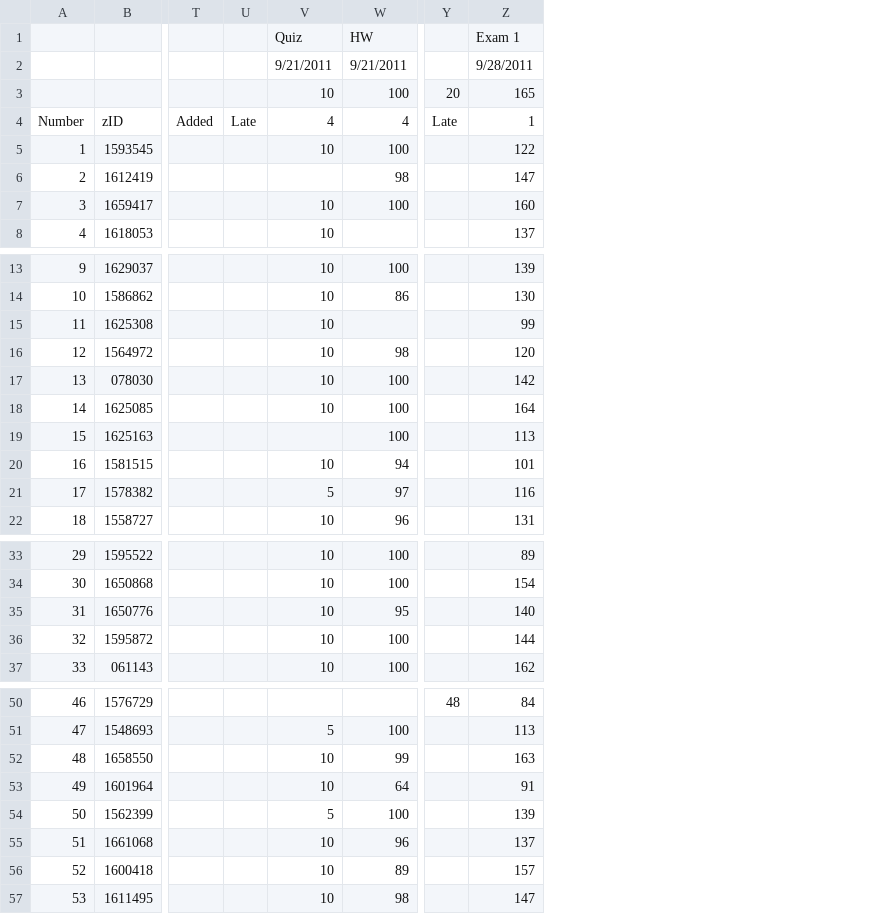
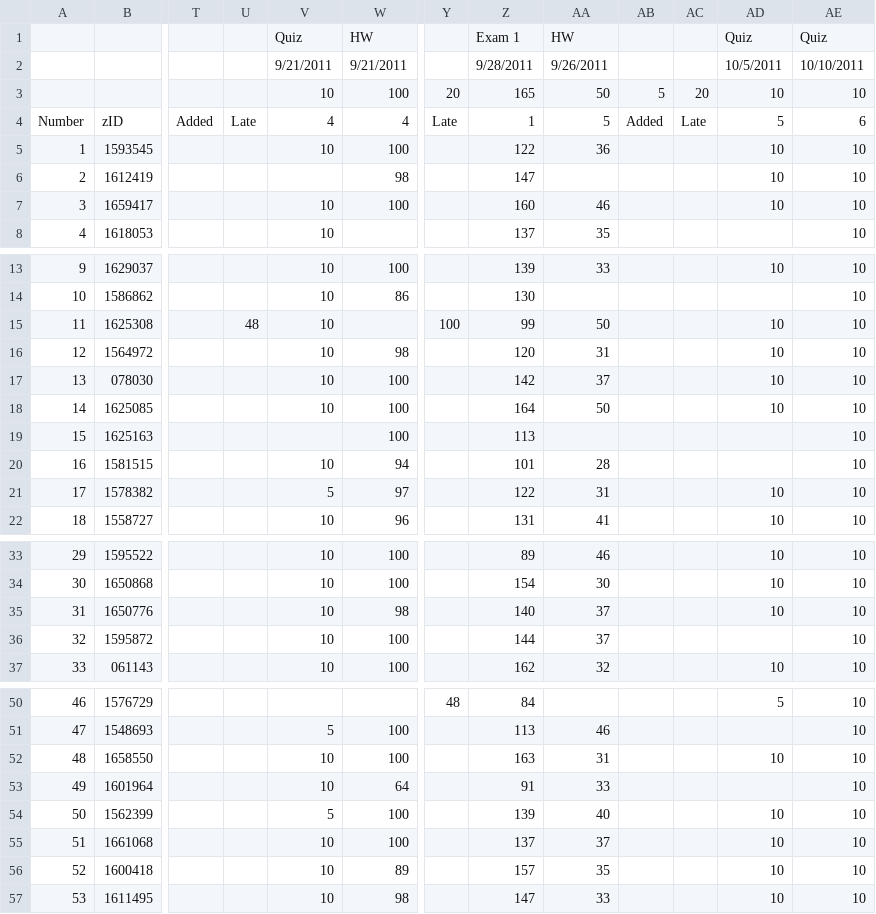
Before and after one commit to mattbellis/matts-work-environment, a CSV file: python/NIU_grades_scripts/data/PHYS 283 - Fall 2011.csv, drawn as a sheet; only a part is shown, gaps mark what is left out; the diff names each change by its address in the sheet, - before the commit and + after, or states it on an @@ line.

Commit message:
Changes to summary scripts.

```diff
--- a/python/NIU_grades_scripts/data/PHYS 283 - Fall 2011.csv
+++ b/python/NIU_grades_scripts/data/PHYS 283 - Fall 2011.csv
+column AA, rows 1-8: HW | 9/26/2011 | 50 | 5 | 36 |  | 46 | 35; rows 13-22: 33 |  | 50 | 31 | 37 | 50 |  | 28 | 31 | 41; rows 33-37: 46 | 30 | 37 | 37 | 32; rows 51-57: 46 | 31 | 33 | 40 | 37 | 35 | 33
+column AB, rows 3-4: 5 | Added
+column AC, rows 3-4: 20 | Late
+column AD, rows 1-7: Quiz | 10/5/2011 | 10 | 5 | 10 | 10 | 10; rows 13-22: 10 |  | 10 | 10 | 10 | 10 |  |  | 10 | 10; rows 33-37: 10 | 10 | 10 |  | 10; rows 50-57: 5 |  | 10 |  | 10 | 10 | 10 | 10
+column AE, rows 1-8: Quiz | 10/10/2011 | 10 | 6 | 10 | 10 | 10 | 10; rows 13-22: all 10; rows 33-37: all 10; rows 50-57: all 10
-U15: (empty)
+U15: 48
-Y15: (empty)
+Y15: 100
-Z21: 116
+Z21: 122
-W35: 95
+W35: 98
-W52: 99
+W52: 100
-W55: 96
+W55: 100
```
Also changed, not shown: 1 other file.
